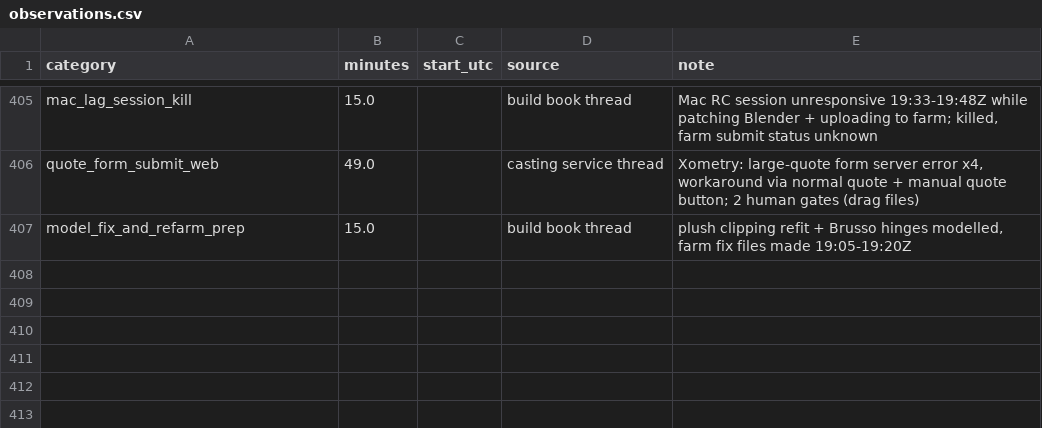
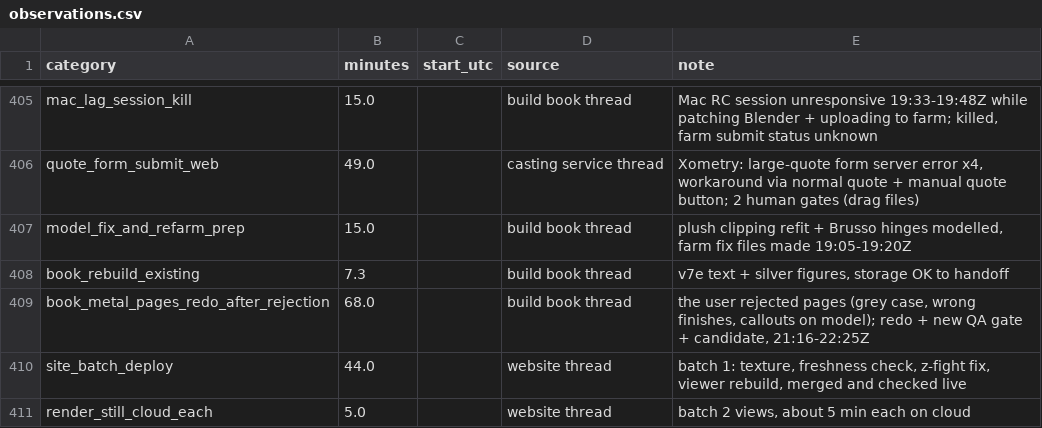
Before and after one commit to alicanrowe/eta-estimating, a CSV file: data/observations.csv, drawn as a sheet; only a part is shown, gaps mark what is left out; the diff names each change by its address in the sheet, - before the commit and + after, or states it on an @@ line.

```diff
--- a/data/observations.csv
+++ b/data/observations.csv
+row 408: book_rebuild_existing | 7.3 |  | build book thread | v7e text + silver figures, storage OK to handoff
+row 409: book_metal_pages_redo_after_rejection | 68.0 |  | build book thread | the user rejected pages (grey case, wrong finishes, callouts on model); redo + new QA gate + candidate, 21:16-22:25Z
+row 410: site_batch_deploy | 44.0 |  | website thread | batch 1: texture, freshness check, z-fight fix, viewer rebuild, merged and checked live
+row 411: render_still_cloud_each | 5.0 |  | website thread | batch 2 views, about 5 min each on cloud
```
Also changed, not shown: data/predictions.csv, 1 other file.
